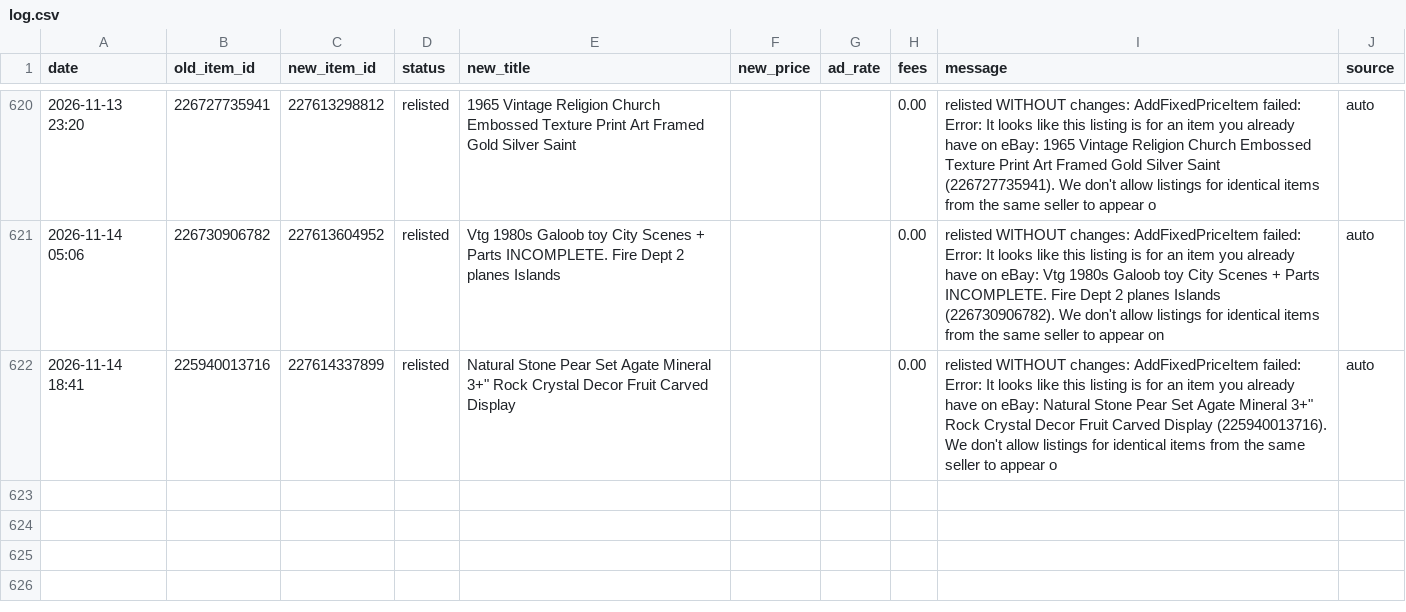
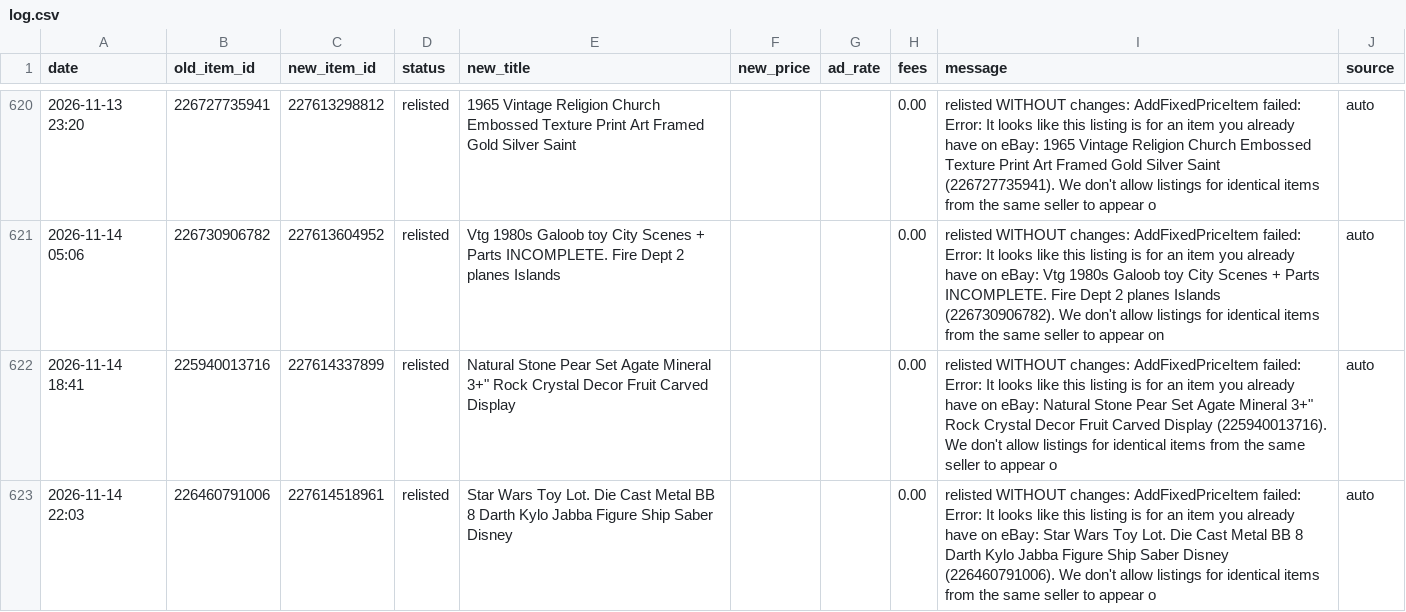
Before and after one commit to cromcomics1/ig-ebay-poster, a CSV file: log.csv, drawn as a sheet; only a part is shown, gaps mark what is left out.

Commit message:
Sell-similar log: 1 entries

```diff
--- a/log.csv
+++ b/log.csv
@@ -622 +622,2 @@ date,old_item_id,new_item_id,status,new_title,new_price,ad_rate,fees,message,sou
 2026-11-14 18:41,225940013716,227614337899,relisted,"Natural Stone Pear Set Agate Mineral 3+"" Rock Crystal Decor Fruit Carved Display",,,0.00,"relisted WITHOUT changes: AddFixedPriceItem failed: Error: It looks like this listing is for an item you already have on eBay: Natural Stone Pear Set Agate Mineral 3+"" Rock Crystal Decor Fruit Carved Display (225940013716). We don't allow listings for identical items from the same seller to appear o",auto
+2026-11-14 22:03,226460791006,227614518961,relisted,Star Wars Toy Lot. Die Cast Metal BB 8 Darth Kylo Jabba Figure Ship Saber Disney,,,0.00,relisted WITHOUT changes: AddFixedPriceItem failed: Error: It looks like this listing is for an item you already have on eBay: Star Wars Toy Lot. Die Cast Metal BB 8 Darth Kylo Jabba Figure Ship Saber Disney (226460791006). We don't allow listings for identical items from the same seller to appear o,auto
```
